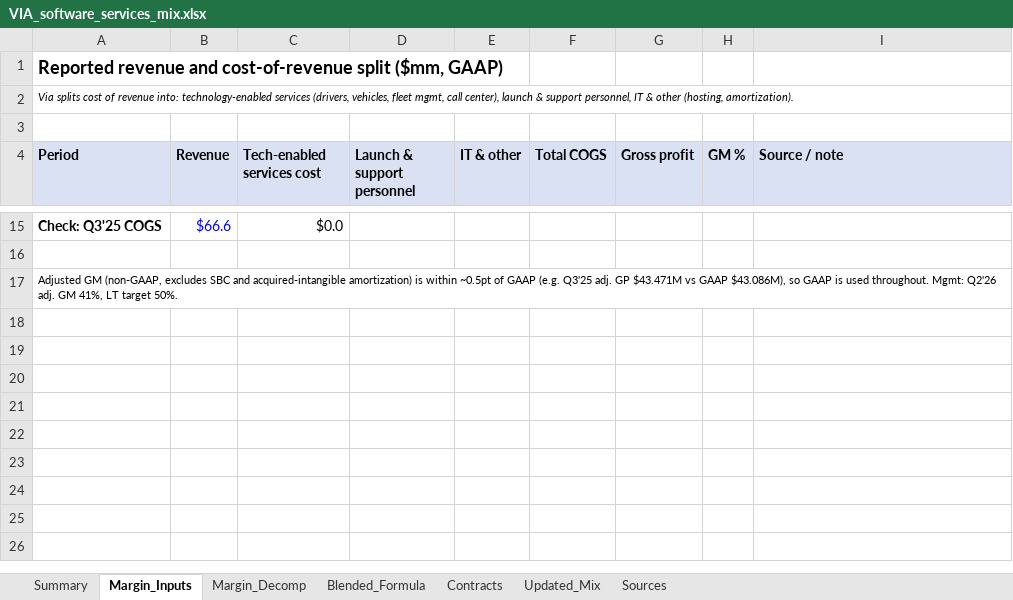
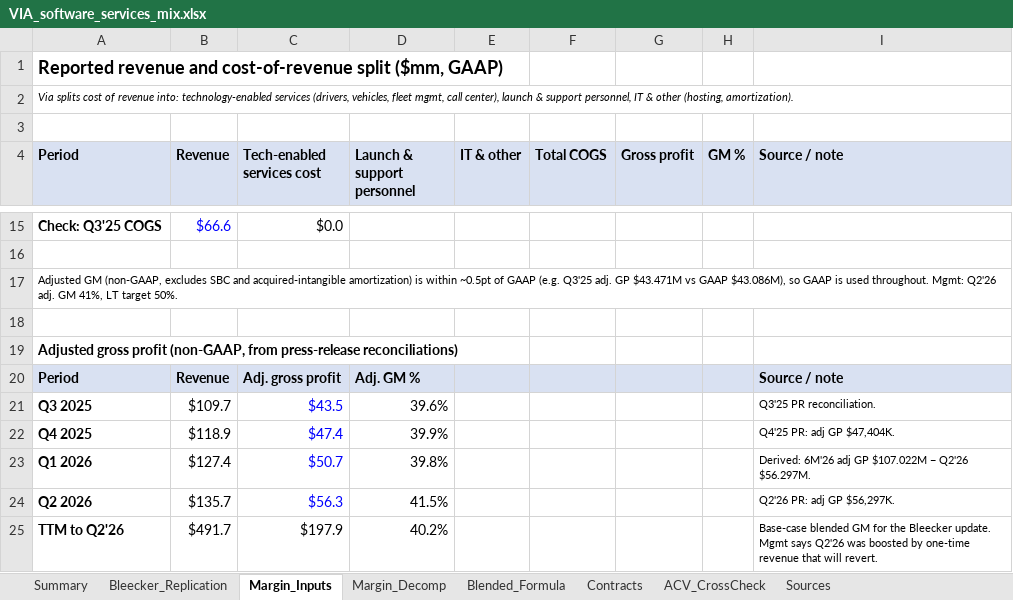
Before and after one commit to xuechloe11/VIA, an Excel workbook: model/VIA_software_services_mix.xlsx, sheet Margin_Inputs, drawn as a sheet; only a part is shown, gaps mark what is left out; values as stored, in another font and other column widths than the file's, no borders; the diff names each change by its address in the sheet, - before the commit and + after, or states it on an @@ line.

```diff
--- a/model/VIA_software_services_mix.xlsx (sheet Margin_Inputs)
+++ b/model/VIA_software_services_mix.xlsx (sheet Margin_Inputs)
-sheet tab: Updated_Mix
+sheet tab: Bleecker_Replication
+sheet tab: ACV_CrossCheck
+row 18: (empty)
+row 19: Adjusted gross profit (non-GAAP, from press-release reconciliations)
+row 20: Period | Revenue | Adj. gross profit | Adj. GM % |  |  |  |  | Source / note
+row 21: Q3 2025 | $109.7 | $43.5 | 39.6% |  |  |  |  | Q3'25 PR reconciliation.
+row 22: Q4 2025 | $118.9 | $47.4 | 39.9% |  |  |  |  | Q4'25 PR: adj GP $47,404K.
+row 23: Q1 2026 | $127.4 | $50.7 | 39.8% |  |  |  |  | Derived: 6M'26 adj GP $107.022M − Q2'26 $56.297M.
+row 24: Q2 2026 | $135.7 | $56.3 | 41.5% |  |  |  |  | Q2'26 PR: adj GP $56,297K.
+row 25: TTM to Q2'26 | $491.7 | $197.9 | 40.2% |  |  |  |  | Base-case blended GM for the Bleecker update. Mgmt says Q2'26 was boosted by one-time revenue that will revert.
```
Also changed, not shown: sheet Contracts, sheet Summary, sheet Sources, formulas that keep their value, 2 other files.
